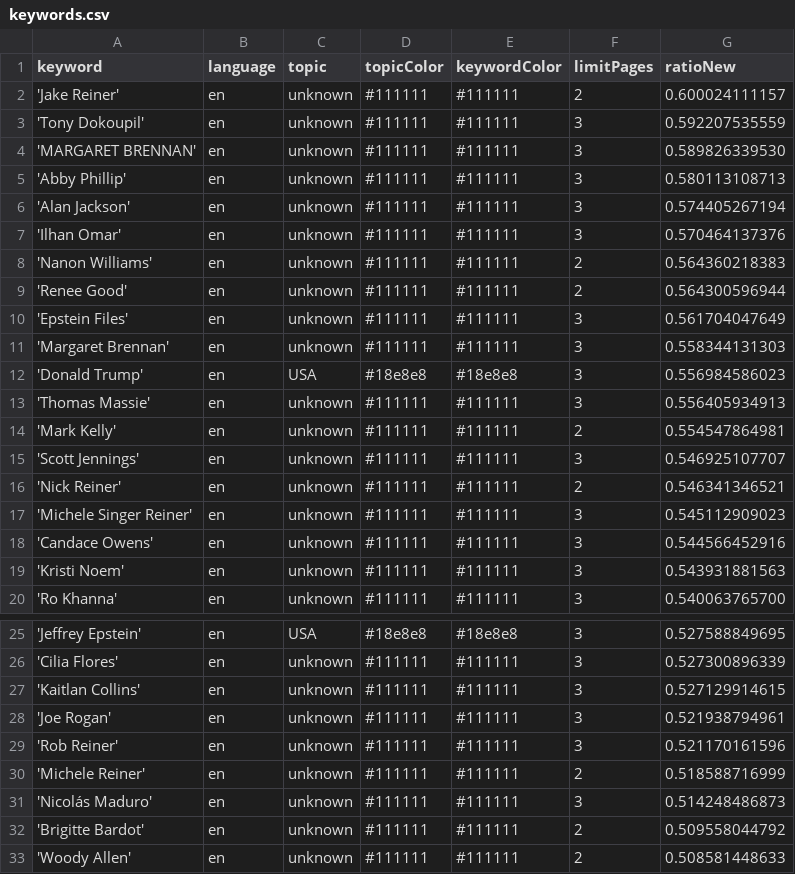
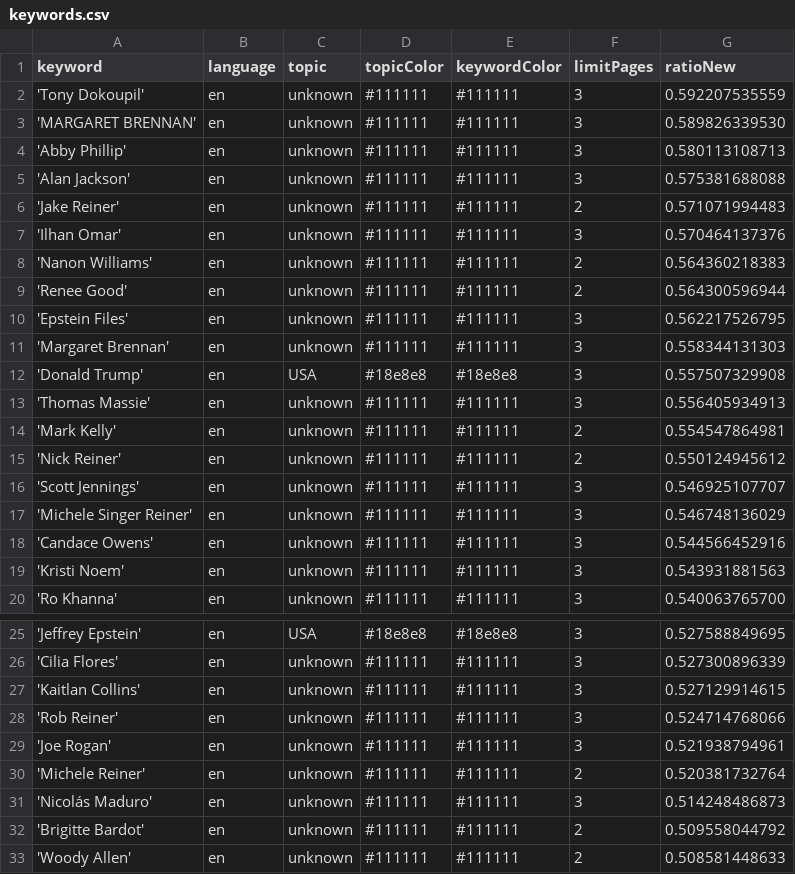
Before and after one commit to JoPhi24-news/peopleWhisperer, a CSV file: keywords.csv, drawn as a sheet; only a part is shown, gaps mark what is left out.

```diff
--- a/keywords.csv
+++ b/keywords.csv
@@ -1,3 +1,2 @@
 keyword,language,topic,topicColor,keywordColor,limitPages,ratioNew
-'Jake Reiner',en,unknown,#111111,#111111,2,0.600024111157
 'Tony Dokoupil',en,unknown,#111111,#111111,3,0.592207535559
@@ -5,3 +4,4 @@ keyword,language,topic,topicColor,keywordColor,limitPages,ratioNew
 'Abby Phillip',en,unknown,#111111,#111111,3,0.580113108713
-'Alan Jackson',en,unknown,#111111,#111111,3,0.574405267194
+'Alan Jackson',en,unknown,#111111,#111111,3,0.575381688088
+'Jake Reiner',en,unknown,#111111,#111111,2,0.571071994483
 'Ilhan Omar',en,unknown,#111111,#111111,3,0.570464137376
@@ -9,10 +9,10 @@ keyword,language,topic,topicColor,keywordColor,limitPages,ratioNew
 'Renee Good',en,unknown,#111111,#111111,2,0.564300596944
-'Epstein Files',en,unknown,#111111,#111111,3,0.561704047649
+'Epstein Files',en,unknown,#111111,#111111,3,0.562217526795
 'Margaret Brennan',en,unknown,#111111,#111111,3,0.558344131303
-'Donald Trump',en,USA,#18e8e8,#18e8e8,3,0.556984586023
+'Donald Trump',en,USA,#18e8e8,#18e8e8,3,0.557507329908
 'Thomas Massie',en,unknown,#111111,#111111,3,0.556405934913
 'Mark Kelly',en,unknown,#111111,#111111,2,0.554547864981
+'Nick Reiner',en,unknown,#111111,#111111,2,0.550124945612
 'Scott Jennings',en,unknown,#111111,#111111,3,0.546925107707
-'Nick Reiner',en,unknown,#111111,#111111,2,0.546341346521
-'Michele Singer Reiner',en,unknown,#111111,#111111,3,0.545112909023
+'Michele Singer Reiner',en,unknown,#111111,#111111,3,0.546748136029
 'Candace Owens',en,unknown,#111111,#111111,3,0.544566452916
@@ -27,5 +27,5 @@ keyword,language,topic,topicColor,keywordColor,limitPages,ratioNew
 'Kaitlan Collins',en,unknown,#111111,#111111,3,0.527129914615
+'Rob Reiner',en,unknown,#111111,#111111,3,0.524714768066
 'Joe Rogan',en,unknown,#111111,#111111,3,0.521938794961
-'Rob Reiner',en,unknown,#111111,#111111,3,0.521170161596
-'Michele Reiner',en,unknown,#111111,#111111,2,0.518588716999
+'Michele Reiner',en,unknown,#111111,#111111,2,0.520381732764
 'Nicolás Maduro',en,unknown,#111111,#111111,3,0.514248486873
```
Also changed, not shown: csv/news_2025_12.csv, csv/news_2026_01.csv.
